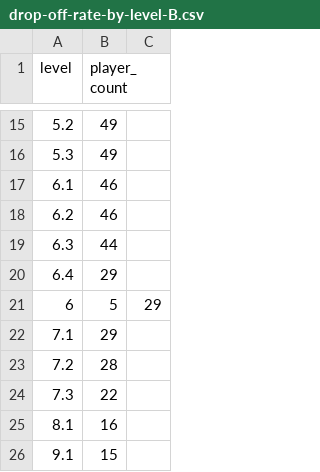
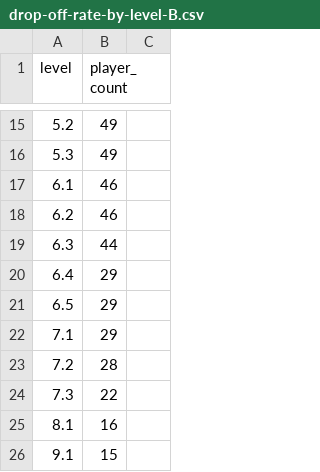
Before and after one commit to Austin-Tan/Knives-In, a CSV file: analytics/iter-3.1/csv/drop-off-rate-by-level-B.csv, drawn as a sheet; only a part is shown, gaps mark what is left out.

```diff
--- a/analytics/iter-3.1/csv/drop-off-rate-by-level-B.csv
+++ b/analytics/iter-3.1/csv/drop-off-rate-by-level-B.csv
@@ -20,3 +20,3 @@ level,player_count
 6.4,29
-6,5,29
+6.5,29
 7.1,29
```
Also changed, not shown: analytics/iter-3.1/csv/drop-off-rate-by-time-B.csv, 17 other files.
